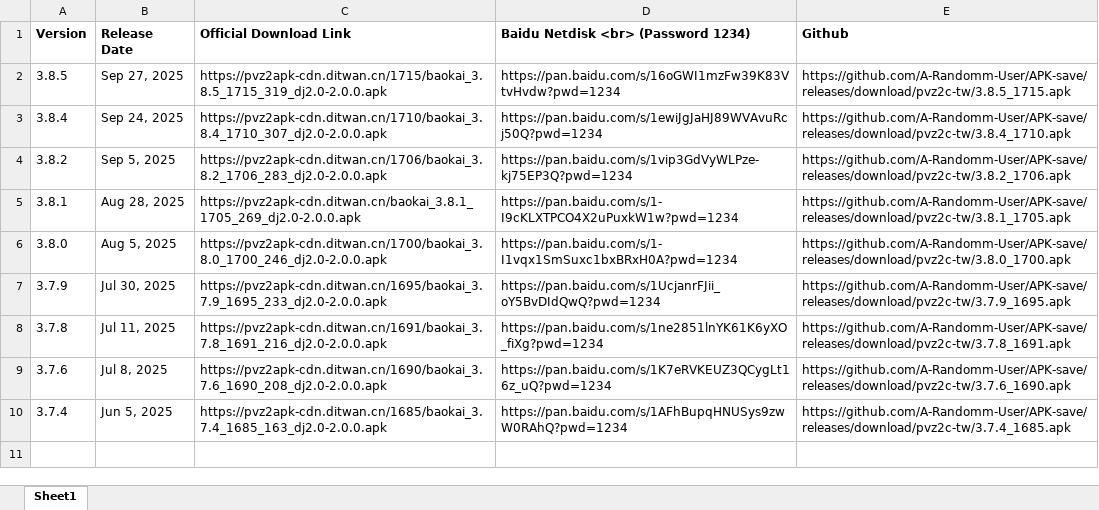
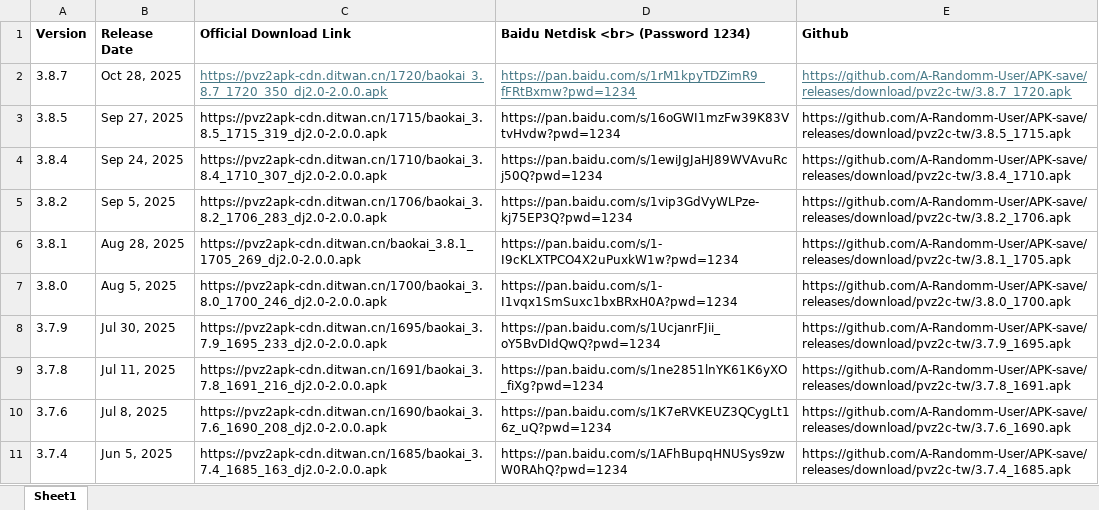
Before and after one commit to A-Randomm-User/APK-save, an Excel workbook: pvz2c.xlsx, sheet Sheet1, drawn as a sheet; values as stored, in another font and other column widths than the file's, no borders; the diff names each change by its address in the sheet, - before the commit and + after, or states it on an @@ line.

```diff
--- a/pvz2c.xlsx (sheet Sheet1)
+++ b/pvz2c.xlsx (sheet Sheet1)
+row 2: 3.8.7 | Oct 28, 2025 | https://pvz2apk-cdn.ditwan.cn/1720/baokai_3.8.7_1720_350_dj2.0-2.0.0.apk | https://pan.baidu.com/s/1rM1kpyTDZimR9_fFRtBxmw?pwd=1234 | https://github.com/A-Randomm-User/APK-save/releases/download/pvz2c-tw/3.8.7_1720.apk
```
Also changed, not shown: arcaea.xlsx.
